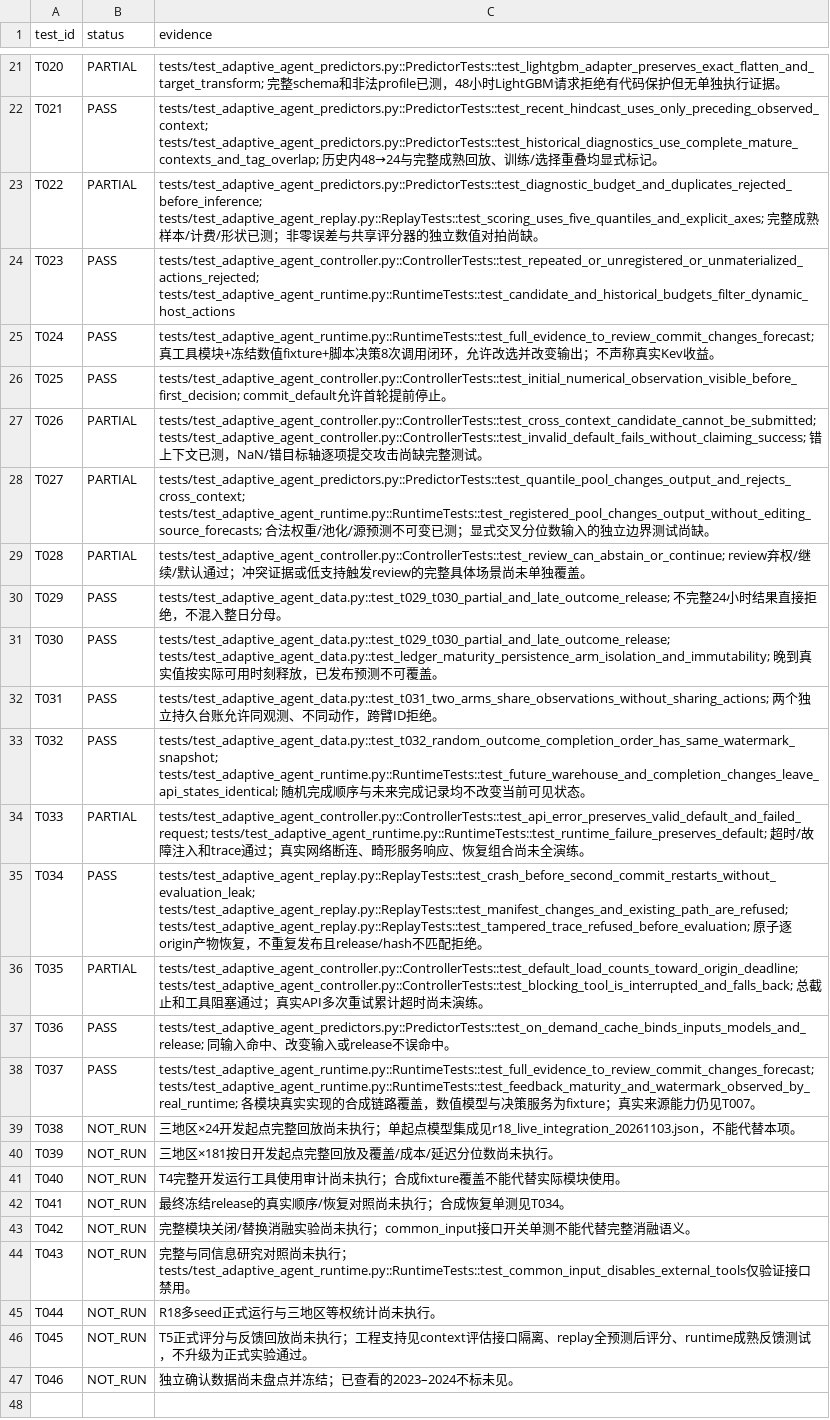
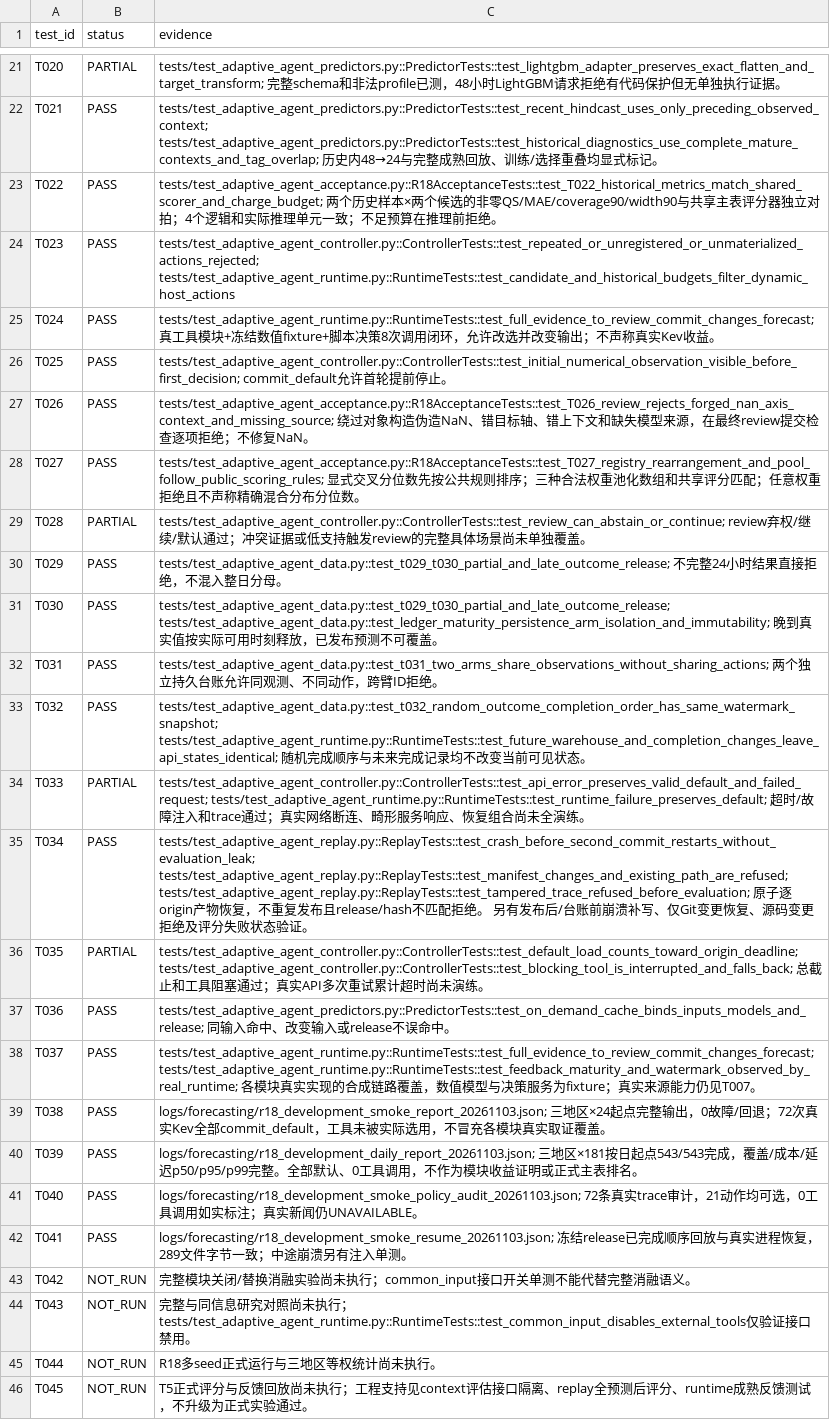
Before and after one commit to zl-comment/DualTimesField, a CSV file: docs/research/agent_forecasting/r18_implementation_test_evidence_20261103.csv, drawn as a sheet; only a part is shown, gaps mark what is left out; the shorter side is filled out with more unchanged rows.

Commit message:
Validate complete R18 agent on three-region development replay and record zero LLM increment

```diff
--- a/docs/research/agent_forecasting/r18_implementation_test_evidence_20261103.csv
+++ b/docs/research/agent_forecasting/r18_implementation_test_evidence_20261103.csv
@@ -22,3 +22,3 @@ T020,PARTIAL,tests/test_adaptive_agent_predictors.py::PredictorTests::test_light
 T021,PASS,tests/test_adaptive_agent_predictors.py::PredictorTests::test_recent_hindcast_uses_only_preceding_observed_context; tests/test_adaptive_agent_predictors.py::PredictorTests::test_historical_diagnostics_use_complete_mature_contexts_and_tag_overlap; 历史内48→24与完整成熟回放、训练/选择重叠均显式标记。
-T022,PARTIAL,tests/test_adaptive_agent_predictors.py::PredictorTests::test_diagnostic_budget_and_duplicates_rejected_before_inference; tests/test_adaptive_agent_replay.py::ReplayTests::test_scoring_uses_five_quantiles_and_explicit_axes; 完整成熟样本/计费/形状已测；非零误差与共享评分器的独立数值对拍尚缺。
+T022,PASS,tests/test_adaptive_agent_acceptance.py::R18AcceptanceTests::test_T022_historical_metrics_match_shared_scorer_and_charge_budget; 两个历史样本×两个候选的非零QS/MAE/coverage90/width90与共享主表评分器独立对拍；4个逻辑和实际推理单元一致；不足预算在推理前拒绝。
 T023,PASS,tests/test_adaptive_agent_controller.py::ControllerTests::test_repeated_or_unregistered_or_unmaterialized_actions_rejected; tests/test_adaptive_agent_runtime.py::RuntimeTests::test_candidate_and_historical_budgets_filter_dynamic_host_actions
@@ -26,4 +26,4 @@ T024,PASS,tests/test_adaptive_agent_runtime.py::RuntimeTests::test_full_evidence
 T025,PASS,tests/test_adaptive_agent_controller.py::ControllerTests::test_initial_numerical_observation_visible_before_first_decision; commit_default允许首轮提前停止。
-T026,PARTIAL,tests/test_adaptive_agent_controller.py::ControllerTests::test_cross_context_candidate_cannot_be_submitted; tests/test_adaptive_agent_controller.py::ControllerTests::test_invalid_default_fails_without_claiming_success; 错上下文已测，NaN/错目标轴逐项提交攻击尚缺完整测试。
-T027,PARTIAL,tests/test_adaptive_agent_predictors.py::PredictorTests::test_quantile_pool_changes_output_and_rejects_cross_context; tests/test_adaptive_agent_runtime.py::RuntimeTests::test_registered_pool_changes_output_without_editing_source_forecasts; 合法权重/池化/源预测不可变已测；显式交叉分位数输入的独立边界测试尚缺。
+T026,PASS,tests/test_adaptive_agent_acceptance.py::R18AcceptanceTests::test_T026_review_rejects_forged_nan_axis_context_and_missing_source; 绕过对象构造伪造NaN、错目标轴、错上下文和缺失模型来源，在最终review提交检查逐项拒绝；不修复NaN。
+T027,PASS,tests/test_adaptive_agent_acceptance.py::R18AcceptanceTests::test_T027_registry_rearrangement_and_pool_follow_public_scoring_rules; 显式交叉分位数先按公共规则排序；三种合法权重池化数组和共享评分匹配；任意权重拒绝且不声称精确混合分布分位数。
 T028,PARTIAL,tests/test_adaptive_agent_controller.py::ControllerTests::test_review_can_abstain_or_continue; review弃权/继续/默认通过；冲突证据或低支持触发review的完整具体场景尚未单独覆盖。
@@ -34,3 +34,3 @@ T032,PASS,tests/test_adaptive_agent_data.py::test_t032_random_outcome_completion
 T033,PARTIAL,tests/test_adaptive_agent_controller.py::ControllerTests::test_api_error_preserves_valid_default_and_failed_request; tests/test_adaptive_agent_runtime.py::RuntimeTests::test_runtime_failure_preserves_default; 超时/故障注入和trace通过；真实网络断连、畸形服务响应、恢复组合尚未全演练。
-T034,PASS,tests/test_adaptive_agent_replay.py::ReplayTests::test_crash_before_second_commit_restarts_without_evaluation_leak; tests/test_adaptive_agent_replay.py::ReplayTests::test_manifest_changes_and_existing_path_are_refused; tests/test_adaptive_agent_replay.py::ReplayTests::test_tampered_trace_refused_before_evaluation; 原子逐origin产物恢复，不重复发布且release/hash不匹配拒绝。
+T034,PASS,tests/test_adaptive_agent_replay.py::ReplayTests::test_crash_before_second_commit_restarts_without_evaluation_leak; tests/test_adaptive_agent_replay.py::ReplayTests::test_manifest_changes_and_existing_path_are_refused; tests/test_adaptive_agent_replay.py::ReplayTests::test_tampered_trace_refused_before_evaluation; 原子逐origin产物恢复，不重复发布且release/hash不匹配拒绝。 另有发布后/台账前崩溃补写、仅Git变更恢复、源码变更拒绝及评分失败状态验证。
 T035,PARTIAL,tests/test_adaptive_agent_controller.py::ControllerTests::test_default_load_counts_toward_origin_deadline; tests/test_adaptive_agent_controller.py::ControllerTests::test_blocking_tool_is_interrupted_and_falls_back; 总截止和工具阻塞通过；真实API多次重试累计超时尚未演练。
@@ -38,6 +38,6 @@ T036,PASS,tests/test_adaptive_agent_predictors.py::PredictorTests::test_on_deman
 T037,PASS,tests/test_adaptive_agent_runtime.py::RuntimeTests::test_full_evidence_to_review_commit_changes_forecast; tests/test_adaptive_agent_runtime.py::RuntimeTests::test_feedback_maturity_and_watermark_observed_by_real_runtime; 各模块真实实现的合成链路覆盖，数值模型与决策服务为fixture；真实来源能力仍见T007。
-T038,NOT_RUN,三地区×24开发起点完整回放尚未执行；单起点模型集成见r18_live_integration_20261103.json，不能代替本项。
-T039,NOT_RUN,三地区×181按日开发起点完整回放及覆盖/成本/延迟分位数尚未执行。
-T040,NOT_RUN,T4完整开发运行工具使用审计尚未执行；合成fixture覆盖不能代替实际模块使用。
-T041,NOT_RUN,最终冻结release的真实顺序/恢复对照尚未执行；合成恢复单测见T034。
+T038,PASS,logs/forecasting/r18_development_smoke_report_20261103.json; 三地区×24起点完整输出，0故障/回退；72次真实Kev全部commit_default，工具未被实际选用，不冒充各模块真实取证覆盖。
+T039,PASS,logs/forecasting/r18_development_daily_report_20261103.json; 三地区×181按日起点543/543完成，覆盖/成本/延迟p50/p95/p99完整。全部默认、0工具调用，不作为模块收益证明或正式主表排名。
+T040,PASS,logs/forecasting/r18_development_smoke_policy_audit_20261103.json; 72条真实trace审计，21动作均可选，0工具调用如实标注；真实新闻仍UNAVAILABLE。
+T041,PASS,logs/forecasting/r18_development_smoke_resume_20261103.json; 冻结release已完成顺序回放与真实进程恢复，289文件字节一致；中途崩溃另有注入单测。
 T042,NOT_RUN,完整模块关闭/替换消融实验尚未执行；common_input接口开关单测不能代替完整消融语义。
```
Also changed, not shown: 10 other files.
